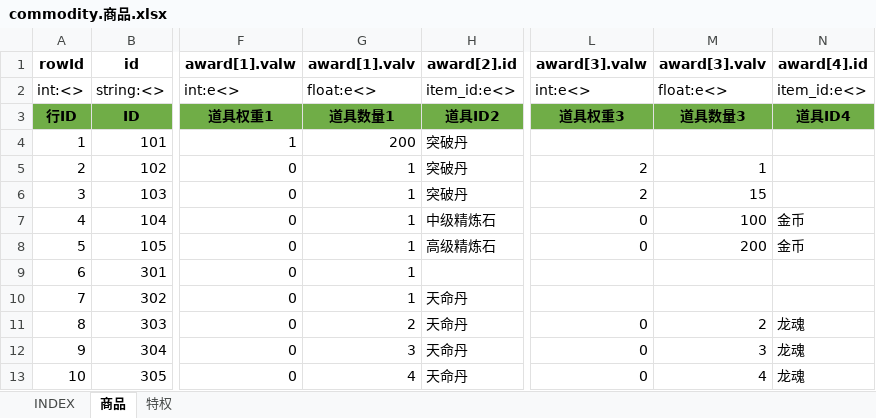
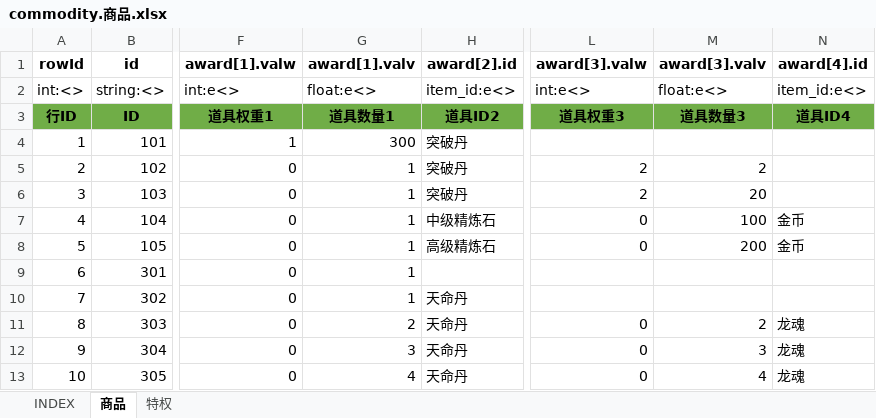
Before and after one commit to hataksumo/UIDesigner, an Excel workbook: Excel/commodity.商品.xlsx, sheet 商品, drawn as a sheet; only a part is shown, gaps mark what is left out; values as stored, in another font and other column widths than the file's, no borders; the diff names each change by its address in the sheet, - before the commit and + after, or states it on an @@ line.

```diff
--- a/Excel/commodity.商品.xlsx (sheet 商品)
+++ b/Excel/commodity.商品.xlsx (sheet 商品)
-G4 (award[1].valv): 200
+G4 (award[1].valv): 300
-M5 (award[3].valv): 1
+M5 (award[3].valv): 2
-M6 (award[3].valv): 15
+M6 (award[3].valv): 20
```
Also changed, not shown: Excel/achv.成就.xlsx, Excel/monster.怪物.xlsx, 2 other files.
